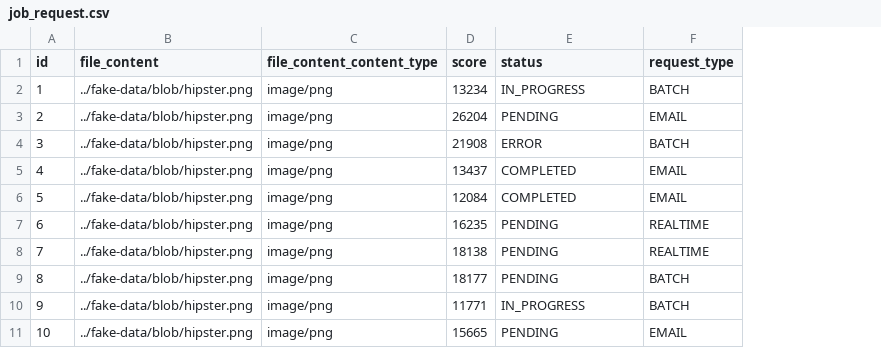
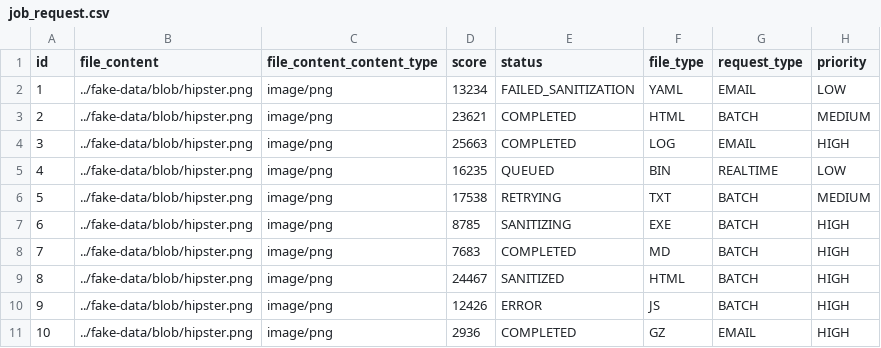
Before and after one commit to 1360847629/AiCyberGroup, a CSV file: src/main/resources/config/liquibase/fake-data/job_request.csv, drawn as a sheet; addresses are those after the commit; the diff names each change by its address in the sheet, - before the commit and + after, or states it on an @@ line.

Commit message:
added new columns to job_request

```diff
--- a/src/main/resources/config/liquibase/fake-data/job_request.csv
+++ b/src/main/resources/config/liquibase/fake-data/job_request.csv
+column F (file_type), rows 2-11: YAML | HTML | LOG | BIN | TXT | EXE | MD | HTML | JS | GZ
+column H (priority), rows 2-11: LOW | MEDIUM | HIGH | LOW | MEDIUM | HIGH | HIGH | HIGH | HIGH | HIGH
-E2 (status): IN_PROGRESS
+E2 (status): FAILED_SANITIZATION
-G2 (request_type): BATCH
+G2 (request_type): EMAIL
-D3 (score): 26204
+D3 (score): 23621
-E3 (status): PENDING
+E3 (status): COMPLETED
-G3 (request_type): EMAIL
+G3 (request_type): BATCH
-D4 (score): 21908
+D4 (score): 25663
-E4 (status): ERROR
+E4 (status): COMPLETED
-G4 (request_type): BATCH
+G4 (request_type): EMAIL
-D5 (score): 13437
+D5 (score): 16235
-E5 (status): COMPLETED
+E5 (status): QUEUED
-G5 (request_type): EMAIL
+G5 (request_type): REALTIME
-D6 (score): 12084
+D6 (score): 17538
-E6 (status): COMPLETED
+E6 (status): RETRYING
-G6 (request_type): EMAIL
+G6 (request_type): BATCH
-D7 (score): 16235
+D7 (score): 8785
-E7 (status): PENDING
+E7 (status): SANITIZING
-G7:G8 (request_type): REALTIME
+G7:G8 (request_type): BATCH
-D8 (score): 18138
+D8 (score): 7683
-E8 (status): PENDING
+E8 (status): COMPLETED
-D9 (score): 18177
+D9 (score): 24467
-E9 (status): PENDING
+E9 (status): SANITIZED
-D10 (score): 11771
+D10 (score): 12426
-E10 (status): IN_PROGRESS
+E10 (status): ERROR
-D11 (score): 15665
+D11 (score): 2936
-E11 (status): PENDING
+E11 (status): COMPLETED
```
Also changed, not shown: src/main/resources/config/liquibase/fake-data/job_execution_report.csv, 56 other files.
